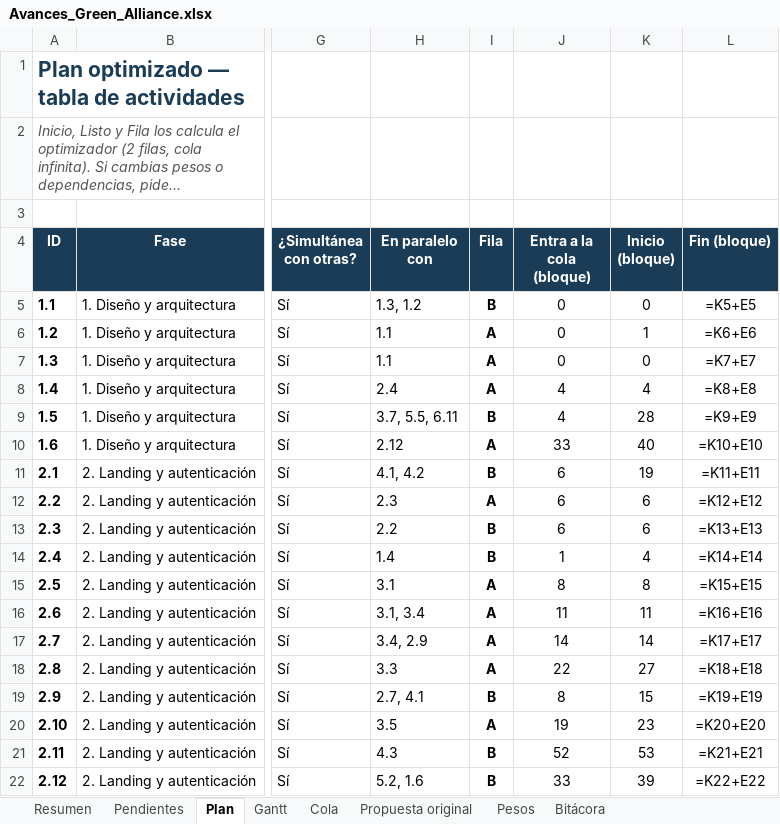
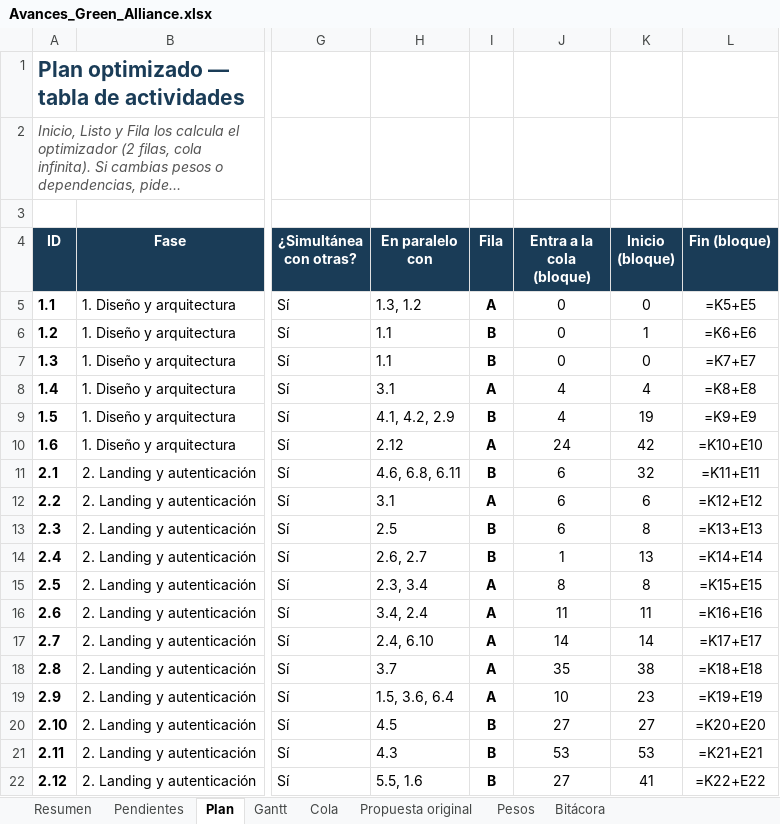
Before and after one commit to GreenAllianceCoo/PagGreenAlliance, an Excel workbook: docs/avances/Avances_Green_Alliance.xlsx, sheet Plan, drawn as a sheet; only a part is shown, gaps mark what is left out; long unchanged cells end in …; values as stored, in another font and other column widths than the file's, no borders; formulas without a stored value are shown as written; conditional formats not drawn; the diff covers the shown part only; the diff names each change by its address in the sheet, - before the commit and + after, or states it on an @@ line.

```diff
--- a/docs/avances/Avances_Green_Alliance.xlsx (sheet Plan)
+++ b/docs/avances/Avances_Green_Alliance.xlsx (sheet Plan)
-I5 (Fila): B
+I5 (Fila): A
-I6:I7 (Fila): A
+I6:I7 (Fila): B
-H8 (En paralelo con): 2.4
+H8 (En paralelo con): 3.1
-H9 (En paralelo con): 3.7, 5.5, 6.11
+H9 (En paralelo con): 4.1, 4.2, 2.9
-K9 (Inicio (bloque)): 28
+K9 (Inicio (bloque)): 19
-J10 (Entra a la cola (bloque)): 33
+J10 (Entra a la cola (bloque)): 24
-K10 (Inicio (bloque)): 40
+K10 (Inicio (bloque)): 42
-H11 (En paralelo con): 4.1, 4.2
+H11 (En paralelo con): 4.6, 6.8, 6.11
-K11 (Inicio (bloque)): 19
+K11 (Inicio (bloque)): 32
-H12 (En paralelo con): 2.3
+H12 (En paralelo con): 3.1
-H13 (En paralelo con): 2.2
+H13 (En paralelo con): 2.5
-K13 (Inicio (bloque)): 6
+K13 (Inicio (bloque)): 8
-H14 (En paralelo con): 1.4
+H14 (En paralelo con): 2.6, 2.7
-K14 (Inicio (bloque)): 4
+K14 (Inicio (bloque)): 13
-H15 (En paralelo con): 3.1
+H15 (En paralelo con): 2.3, 3.4
-H16 (En paralelo con): 3.1, 3.4
+H16 (En paralelo con): 3.4, 2.4
-H17 (En paralelo con): 3.4, 2.9
+H17 (En paralelo con): 2.4, 6.10
-H18 (En paralelo con): 3.3
+H18 (En paralelo con): 3.7
-J18 (Entra a la cola (bloque)): 22
+J18 (Entra a la cola (bloque)): 35
-K18 (Inicio (bloque)): 27
+K18 (Inicio (bloque)): 38
-H19 (En paralelo con): 2.7, 4.1
+H19 (En paralelo con): 1.5, 3.6, 6.4
-I19 (Fila): B
+I19 (Fila): A
-J19 (Entra a la cola (bloque)): 8
+J19 (Entra a la cola (bloque)): 10
-K19 (Inicio (bloque)): 15
+K19 (Inicio (bloque)): 23
-H20 (En paralelo con): 3.5
+H20 (En paralelo con): 4.5
-I20 (Fila): A
+I20 (Fila): B
-J20 (Entra a la cola (bloque)): 19
+J20 (Entra a la cola (bloque)): 27
-K20 (Inicio (bloque)): 23
+K20 (Inicio (bloque)): 27
-J21 (Entra a la cola (bloque)): 52
+J21 (Entra a la cola (bloque)): 53
-H22 (En paralelo con): 5.2, 1.6
+H22 (En paralelo con): 5.5, 1.6
-J22 (Entra a la cola (bloque)): 33
+J22 (Entra a la cola (bloque)): 27
-K22 (Inicio (bloque)): 39
+K22 (Inicio (bloque)): 41
```
Also changed, not shown: 127 edited cells elsewhere in this sheet, sheet Cola, sheet Pendientes, sheet Bitácora, sheet Resumen, 8 other files.
